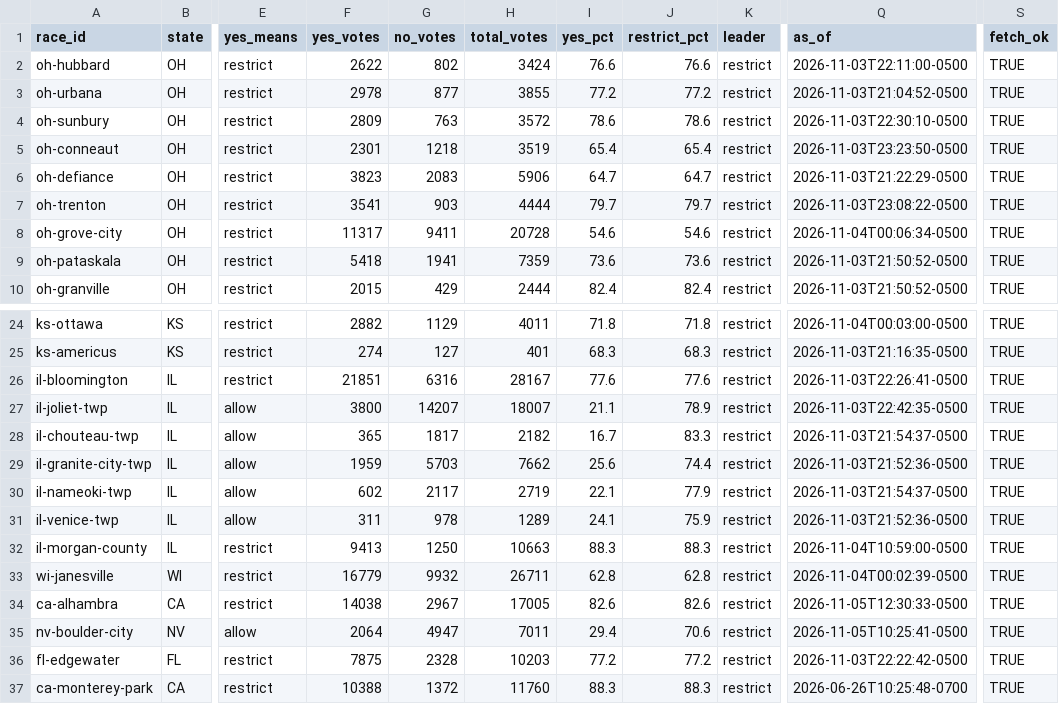
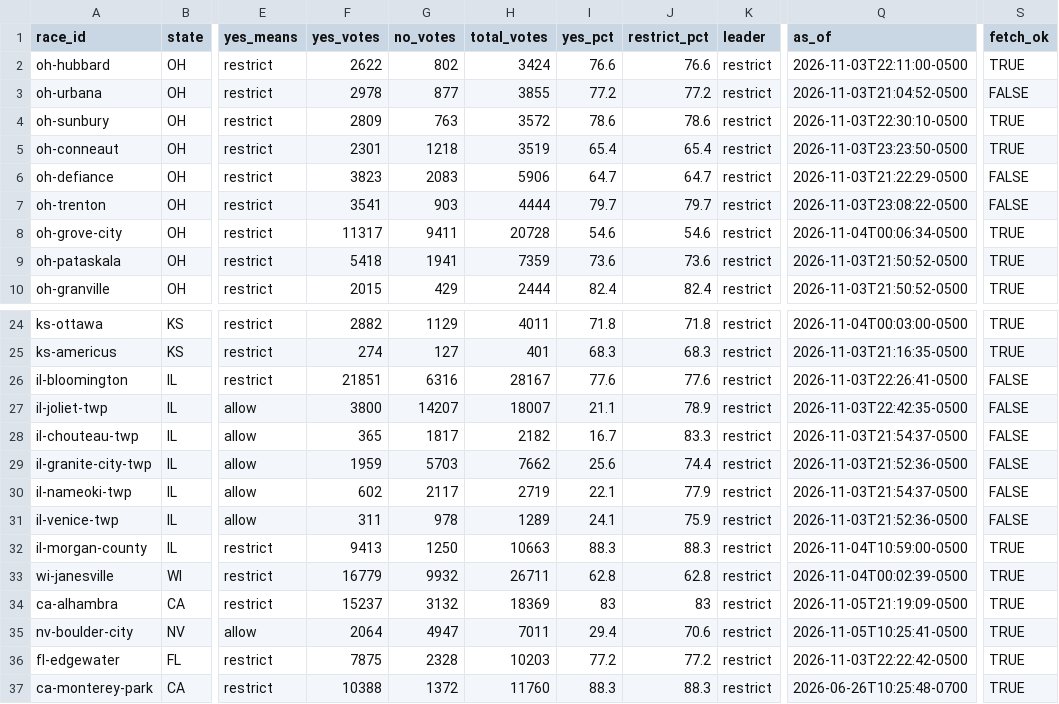
Before and after one commit to alexlundry/data_center_ballot_tracker, a CSV file: site/data/results.csv, drawn as a sheet; only a part is shown, gaps mark what is left out; the diff names each change by its address in the sheet, - before the commit and + after, or states it on an @@ line.

Commit message:
results 2026-11-06T02:19Z

```diff
--- a/site/data/results.csv
+++ b/site/data/results.csv
-S3 (fetch_ok): TRUE
+S3 (fetch_ok): FALSE
-S6:S7 (fetch_ok): TRUE
+S6:S7 (fetch_ok): FALSE
-S26:S31 (fetch_ok): TRUE
+S26:S31 (fetch_ok): FALSE
-F34 (yes_votes): 14038
+F34 (yes_votes): 15237
-G34 (no_votes): 2967
+G34 (no_votes): 3132
-H34 (total_votes): 17005
+H34 (total_votes): 18369
-I34 (yes_pct): 82.6
+I34 (yes_pct): 83
-J34 (restrict_pct): 82.6
+J34 (restrict_pct): 83
-Q34 (as_of): 2026-11-05T12:30:33-0500
+Q34 (as_of): 2026-11-05T21:19:09-0500
```
Also changed, not shown: data/history.csv, 1 other file.
